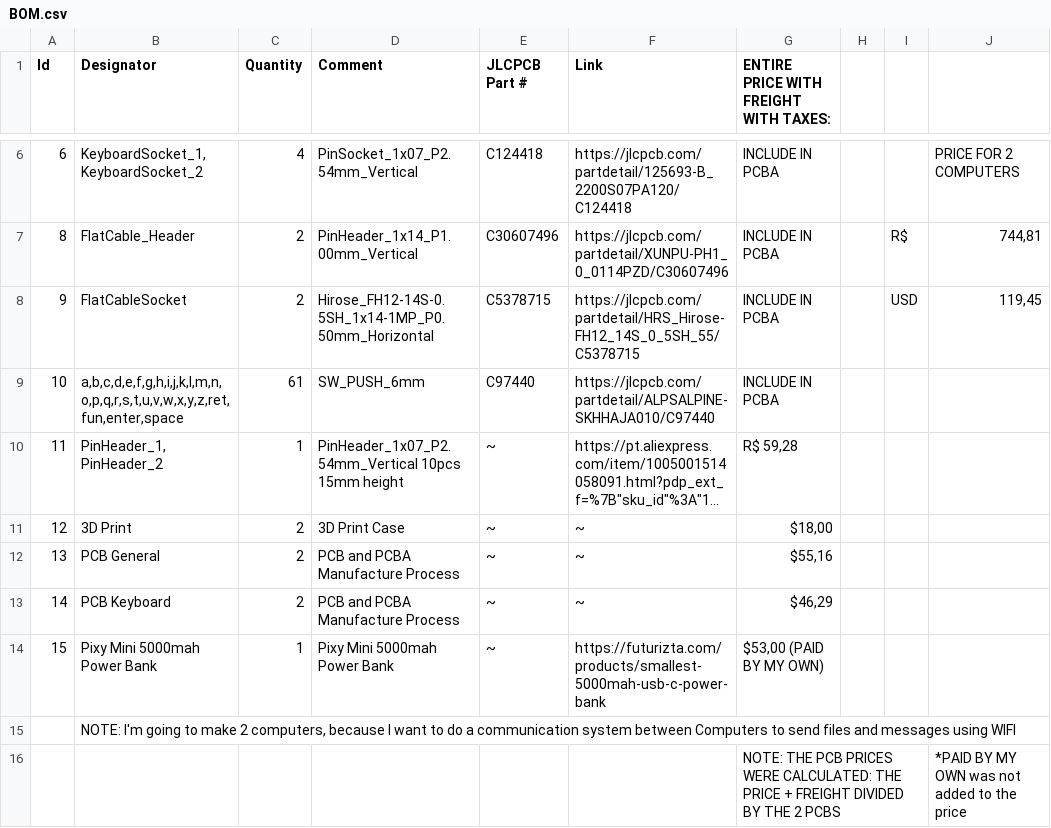
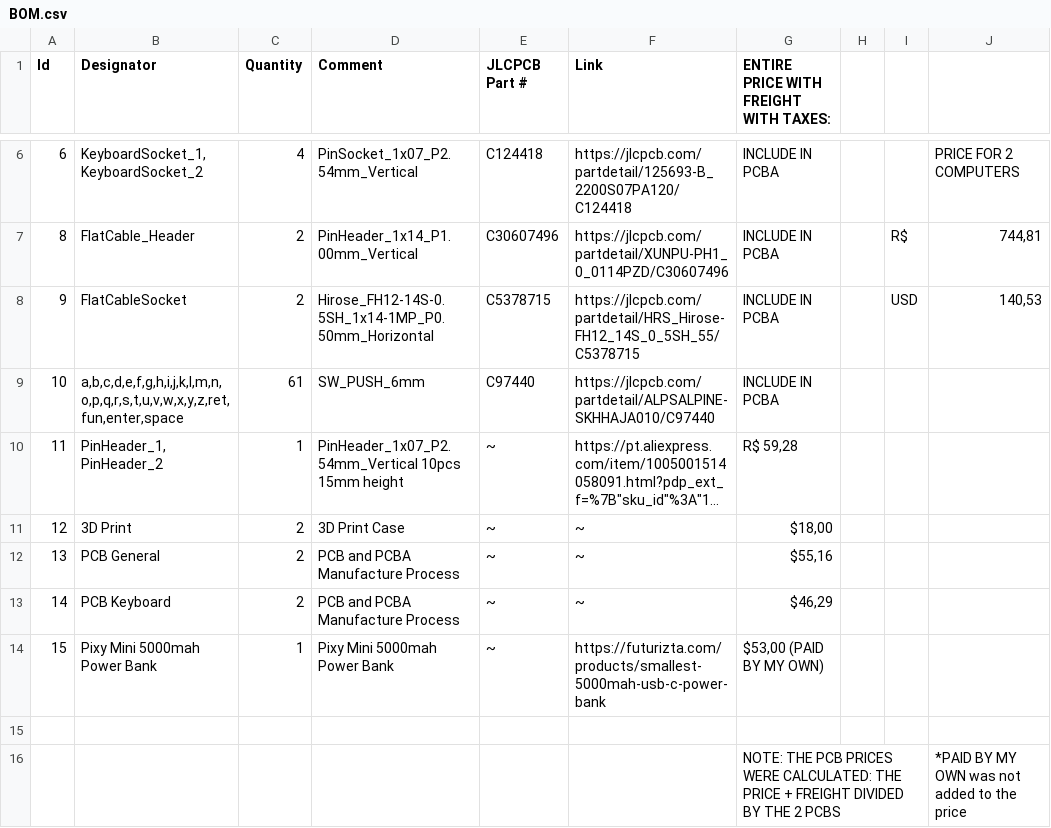
Before and after one commit to rsfis/RIAN-MICROCOMPUTER, a CSV file: cart/BOM.csv, drawn as a sheet; only a part is shown, gaps mark what is left out; long unchanged cells end in ….

Commit message:
Updated cart again

```diff
--- a/cart/BOM.csv
+++ b/cart/BOM.csv
@@ -7,3 +7,3 @@ Id,Designator,Quantity,Comment,JLCPCB Part #,Link,ENTIRE PRICE WITH FREIGHT WITH
 8,FlatCable_Header,2,PinHeader_1x14_P1.00mm_Vertical,C30607496,https://jlcpcb.com/partdetail/XUNPU-PH1_0_0114PZD/C30607496,INCLUDE IN PCBA,,R$,"744,81"
-9,FlatCableSocket,2,Hirose_FH12-14S-0.5SH_1x14-1MP_P0.50mm_Horizontal,C5378715,https://jlcpcb.com/partdetail/HRS_Hirose-FH12_14S_0_5SH_55/C5378715,INCLUDE IN PCBA,,USD,"119,45"
+9,FlatCableSocket,2,Hirose_FH12-14S-0.5SH_1x14-1MP_P0.50mm_Horizontal,C5378715,https://jlcpcb.com/partdetail/HRS_Hirose-FH12_14S_0_5SH_55/C5378715,INCLUDE IN PCBA,,USD,"140,53"
 10,"a,b,c,d,e,f,g,h,i,j,k,l,m,n,o,p,q,r,s,t,u,v,w,x,y,z,ret,fun,enter,space",61,SW_PUSH_6mm,C97440,https://jlcpcb.com/partdetail/ALPSALPINE-SKHHAJA010/C97440,INCLUDE IN PCBA,,,
@@ -14,3 +14,3 @@ Id,Designator,Quantity,Comment,JLCPCB Part #,Link,ENTIRE PRICE WITH FREIGHT WITH
 15,Pixy Mini 5000mah Power  Bank,1,Pixy Mini 5000mah Power  Bank,~,https://futurizta.com/products/smallest-5000mah-usb-c-power-bank,"$53,00 (PAID BY MY OWN)",,,
-,"NOTE: I'm going to make 2 computers, because I want to do a communication system between Computers to send files and messages using WIFI",,,,,,,,
+,,,,,,,,,
 ,,,,,,NOTE: THE PCB PRICES WERE CALCULATED: THE PRICE + FREIGHT DIVIDED BY THE 2 PCBS,,,*PAID BY MY OWN was not added to the price
```
